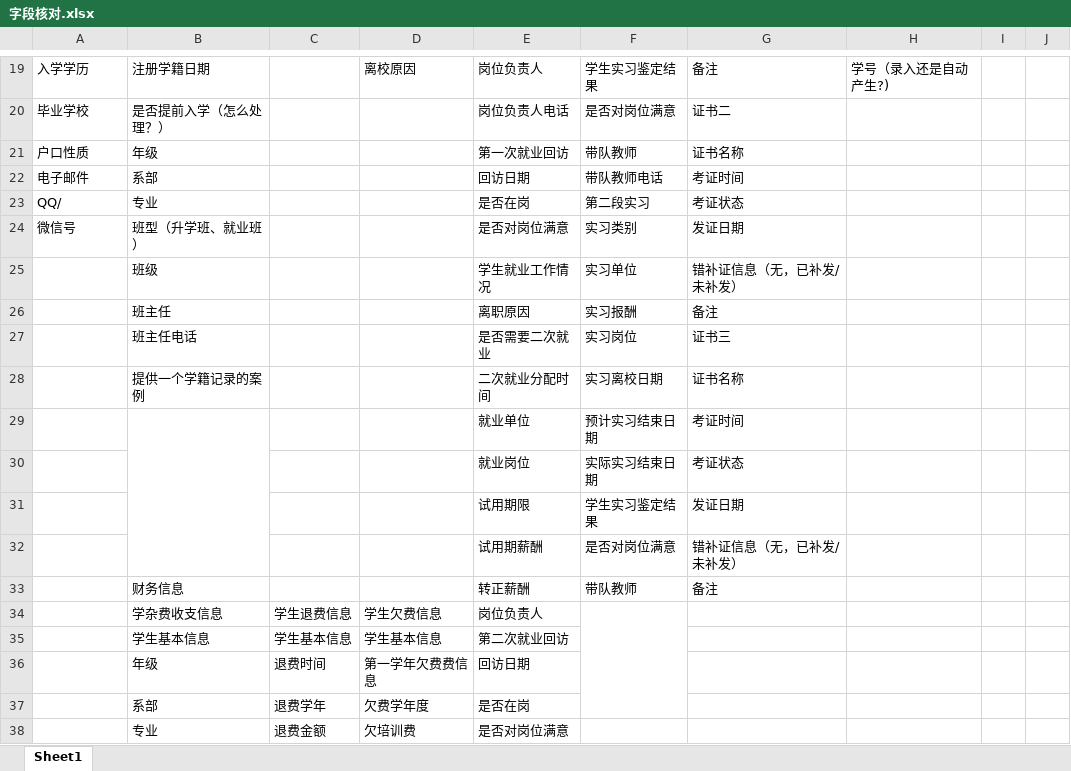
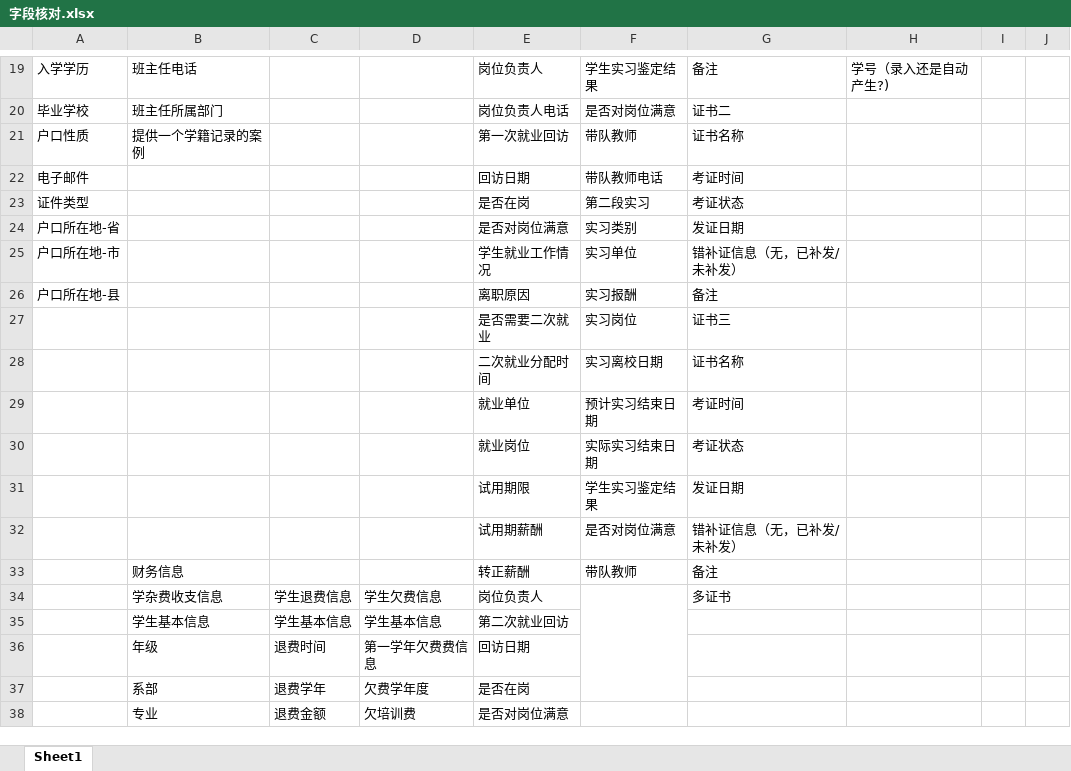
Before and after one commit to laiyifaa/pengXiang, an Excel workbook: pengxiang-edu-vue/src/docs/字段核对.xlsx, sheet Sheet1, drawn as a sheet; only a part is shown, gaps mark what is left out; values as stored, in another font and other column widths than the file's, no cell formats; the diff covers the shown part only; the diff names each change by its address in the sheet, - before the commit and + after, or states it on an @@ line.

```diff
--- a/pengxiang-edu-vue/src/docs/字段核对.xlsx (sheet Sheet1)
+++ b/pengxiang-edu-vue/src/docs/字段核对.xlsx (sheet Sheet1)
-B19: 注册学籍日期
+B19: 班主任电话
-D19: 离校原因
+D19: (empty)
-B20: 是否提前入学（怎么处理？）
+B20: 班主任所属部门
-B21: 年级
+B21: 提供一个学籍记录的案例
-B22: 系部
+B22: (empty)
-A23: QQ/
+A23: 证件类型
-B23: 专业
+B23: (empty)
-A24: 微信号
+A24: 户口所在地-省
-B24: 班型（升学班、就业班）
+B24: (empty)
-A25: (empty)
+A25: 户口所在地-市
-B25: 班级
+B25: (empty)
-A26: (empty)
+A26: 户口所在地-县
-B26: 班主任
+B26: (empty)
-B27: 班主任电话
+B27: (empty)
-B28: 提供一个学籍记录的案例
+B28: (empty)
-B29:B32 merged
-G34: (empty)
+G34: 多证书
```
Also changed, not shown: 31 edited cells elsewhere in this sheet, cell formats, pengxiang-edu-vue/src/docs/数据库字段与页面展示设置1.xlsx, pengxiang-edu-vue/src/docs/鹏翔开发进度.xlsx, 1 other file.
